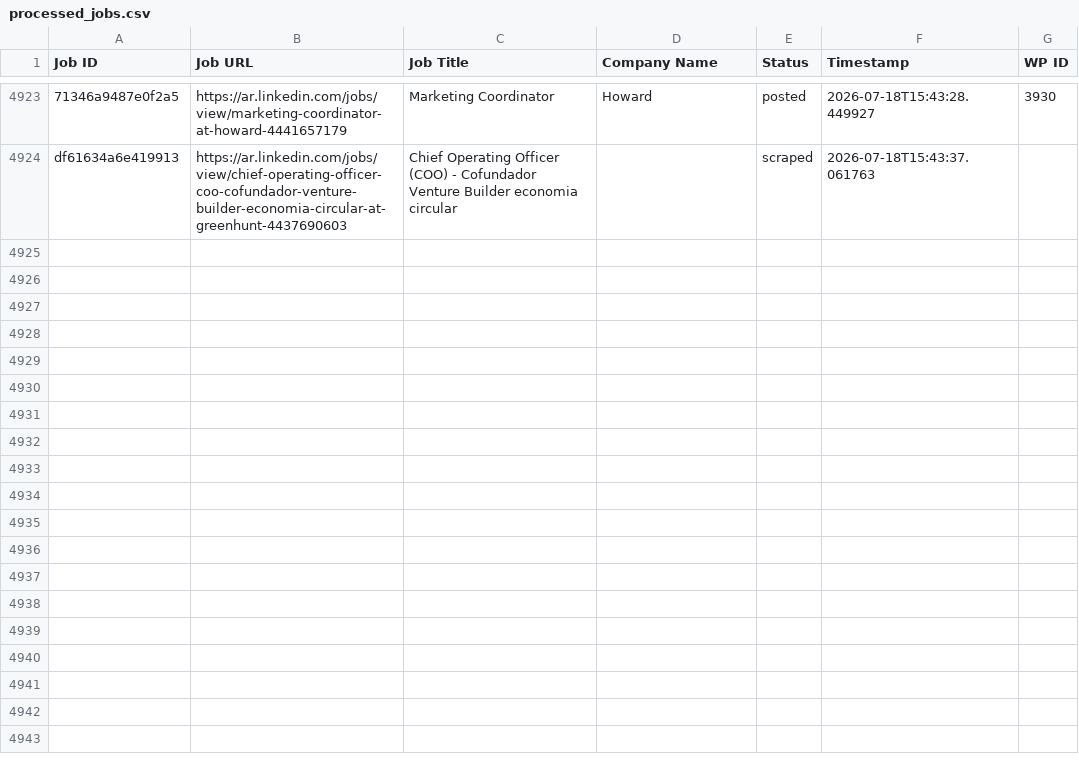
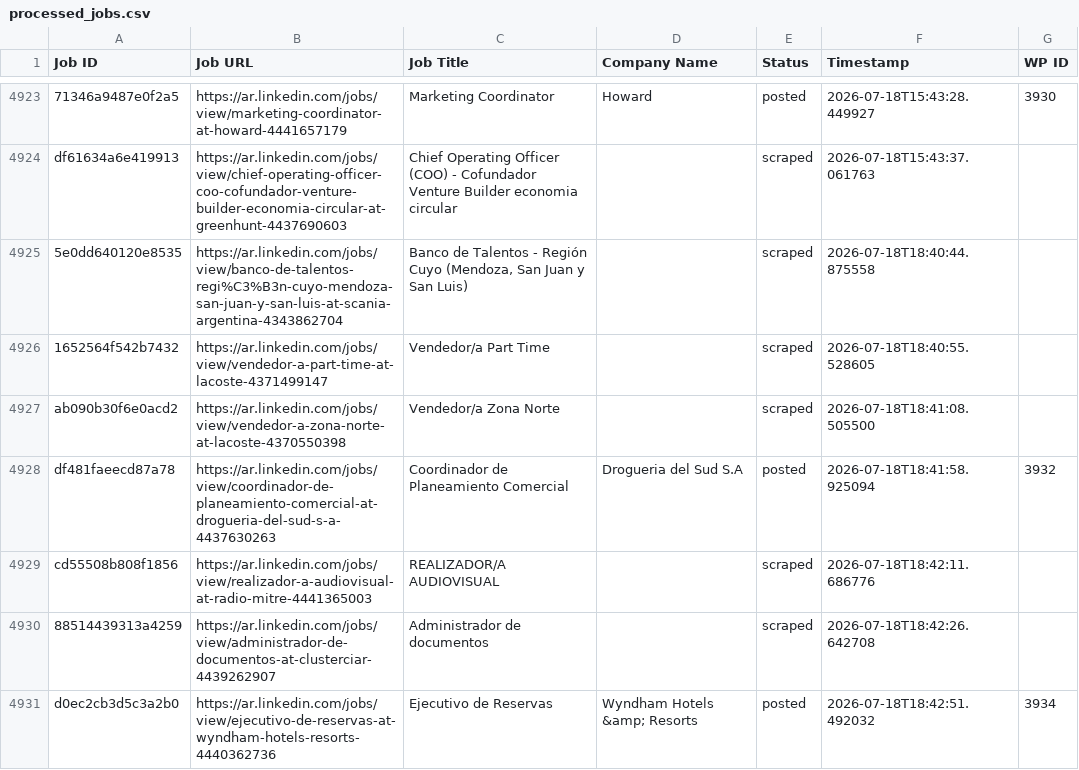
Before and after one commit to innovationinc2000/ar, a CSV file: processed_jobs.csv, drawn as a sheet; only a part is shown, gaps mark what is left out; the diff names each change by its address in the sheet, - before the commit and + after, or states it on an @@ line.

```diff
--- a/processed_jobs.csv
+++ b/processed_jobs.csv
+row 4925: 5e0dd640120e8535 | https://ar.linkedin.com/jobs/view/banco-de-talentos-regi%C3%B3n-cuyo-mendoza-san-juan-y-san-luis-at-scania-argentina-4343862704 | Banco de Talentos - Región Cuyo (Mendoza, San Juan y San Luis) |  | scraped | 2026-07-18T18:40:44.875558
+row 4926: 1652564f542b7432 | https://ar.linkedin.com/jobs/view/vendedor-a-part-time-at-lacoste-4371499147 | Vendedor/a Part Time |  | scraped | 2026-07-18T18:40:55.528605
+row 4927: ab090b30f6e0acd2 | https://ar.linkedin.com/jobs/view/vendedor-a-zona-norte-at-lacoste-4370550398 | Vendedor/a Zona Norte |  | scraped | 2026-07-18T18:41:08.505500
+row 4928: df481faeecd87a78 | https://ar.linkedin.com/jobs/view/coordinador-de-planeamiento-comercial-at-drogueria-del-sud-s-a-4437630263 | Coordinador de Planeamiento Comercial | Drogueria del Sud S.A | posted | 2026-07-18T18:41:58.925094 | 3932
+row 4929: cd55508b808f1856 | https://ar.linkedin.com/jobs/view/realizador-a-audiovisual-at-radio-mitre-4441365003 | REALIZADOR/A AUDIOVISUAL |  | scraped | 2026-07-18T18:42:11.686776
+row 4930: 88514439313a4259 | https://ar.linkedin.com/jobs/view/administrador-de-documentos-at-clusterciar-4439262907 | Administrador de documentos |  | scraped | 2026-07-18T18:42:26.642708
+row 4931: d0ec2cb3d5c3a2b0 | https://ar.linkedin.com/jobs/view/ejecutivo-de-reservas-at-wyndham-hotels-resorts-4440362736 | Ejecutivo de Reservas | Wyndham Hotels &amp; Resorts | posted | 2026-07-18T18:42:51.492032 | 3934
```
